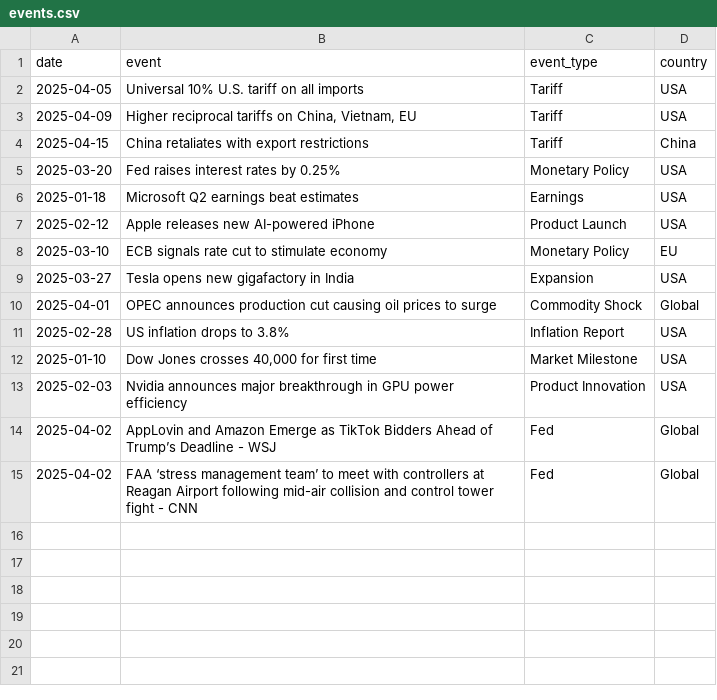
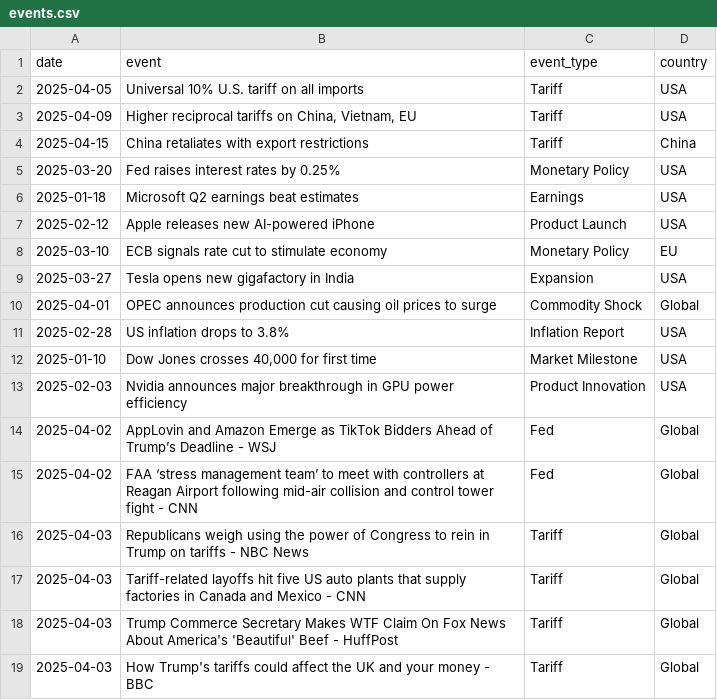
Before and after one commit to lizardcat/stocksasa, a CSV file: data/events.csv, drawn as a sheet; the diff names each change by its address in the sheet, - before the commit and + after, or states it on an @@ line.

```diff
--- a/data/events.csv
+++ b/data/events.csv
+row 16: 2025-04-03 | Republicans weigh using the power of Congress to rein in Trump on tariffs - NBC News | Tariff | Global
+row 17: 2025-04-03 | Tariff-related layoffs hit five US auto plants that supply factories in Canada and Mexico - CNN | Tariff | Global
+row 18: 2025-04-03 | Trump Commerce Secretary Makes WTF Claim On Fox News About America's 'Beautiful' Beef - HuffPost | Tariff | Global
+row 19: 2025-04-03 | How Trump's tariffs could affect the UK and your money - BBC | Tariff | Global
```
Also changed, not shown: 3 other files.
